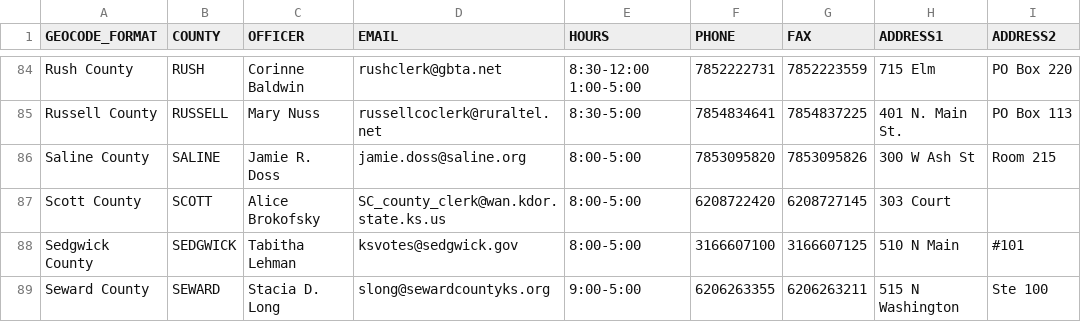
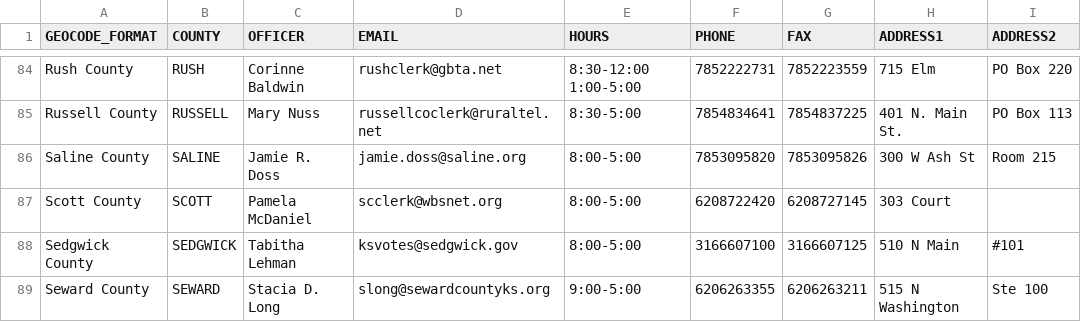
Before and after one commit to BlueprintKansas/ksvotes.org, a CSV file: county-clerks.csv, drawn as a sheet; only a part is shown, gaps mark what is left out; the diff names each change by its address in the sheet, - before the commit and + after, or states it on an @@ line.

Commit message:
Update Scott County Clerk contact info (#467)
Urgent change - Switching contact information for Scott County clerk

```diff
--- a/county-clerks.csv
+++ b/county-clerks.csv
-C87 (OFFICER): Alice Brokofsky
+C87 (OFFICER): Pamela McDaniel
-D87 (EMAIL): SC_county_clerk@wan.kdor.state.ks.us
+D87 (EMAIL): scclerk@wbsnet.org
```
